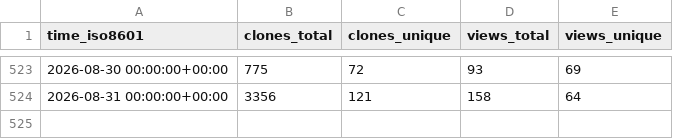
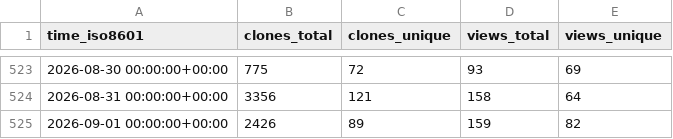
Before and after one commit to mckinsey/vizro, a CSV file: mckinsey/vizro/ghrs-data/views_clones_aggregate.csv, drawn as a sheet; only a part is shown, gaps mark what is left out.

```diff
--- a/mckinsey/vizro/ghrs-data/views_clones_aggregate.csv
+++ b/mckinsey/vizro/ghrs-data/views_clones_aggregate.csv
@@ -524 +524,2 @@ time_iso8601,clones_total,clones_unique,views_total,views_unique
 2026-08-31 00:00:00+00:00,3356,121,158,64
+2026-09-01 00:00:00+00:00,2426,89,159,82
```
Also changed, not shown: 1 other file.
